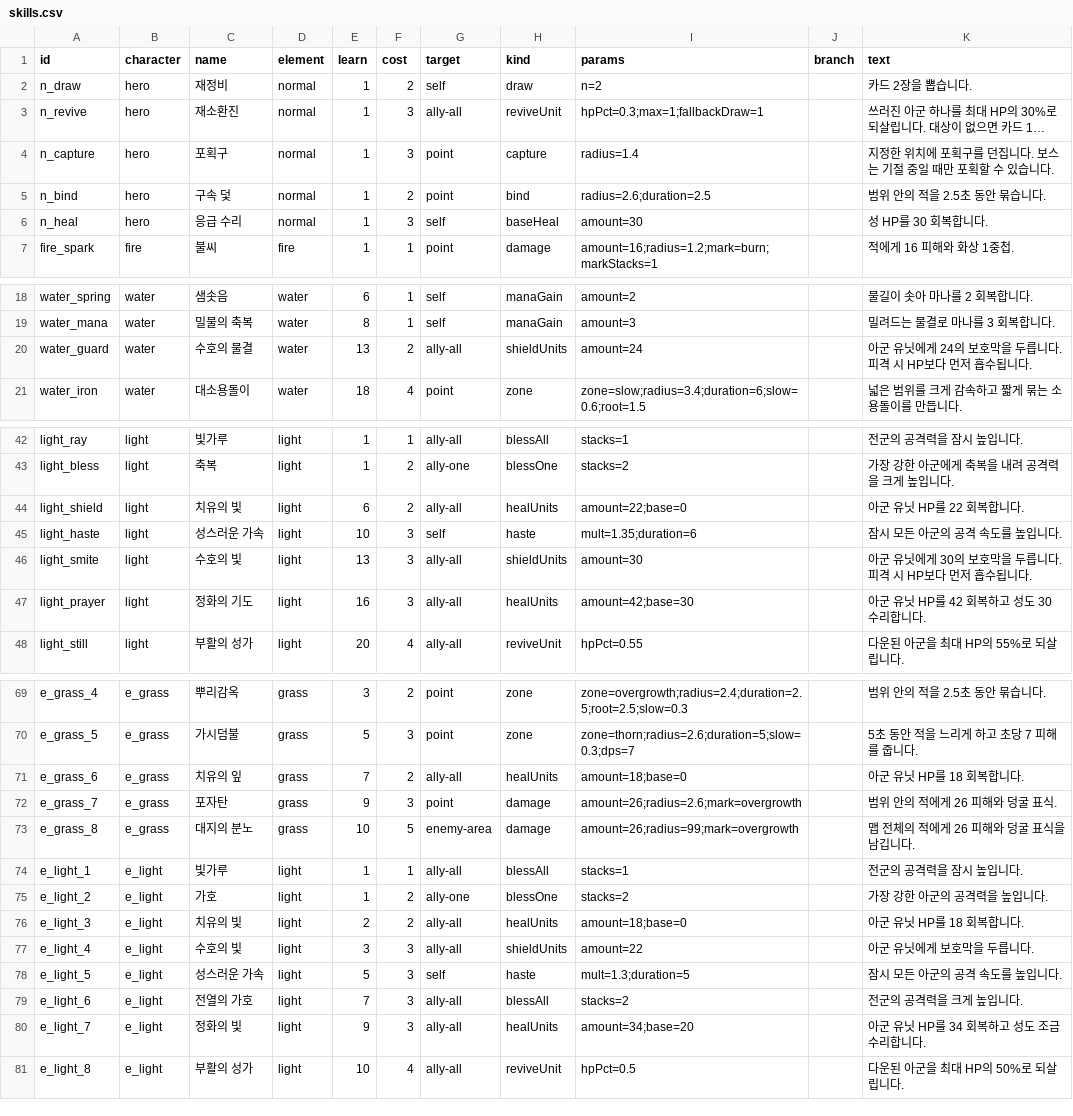
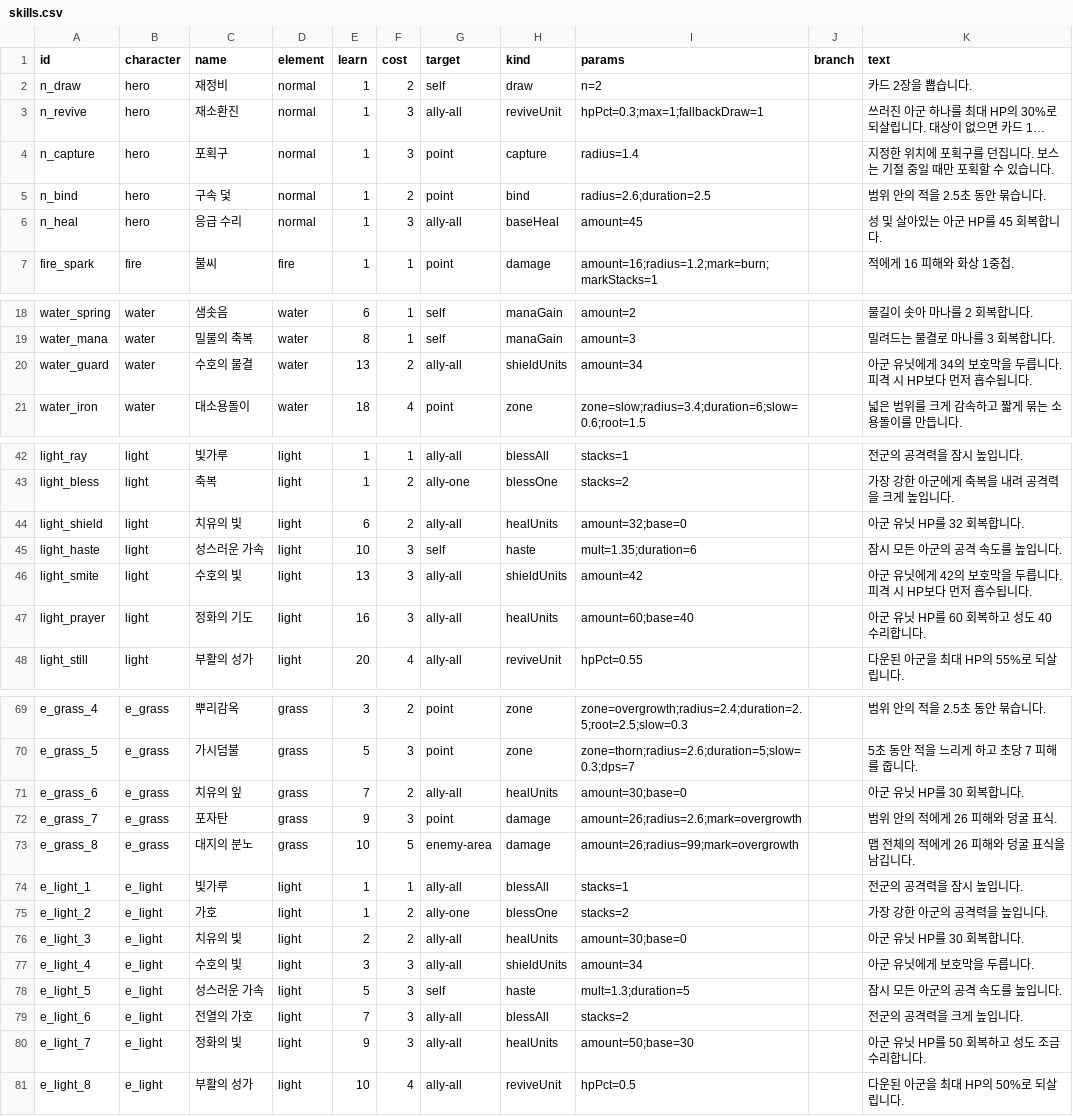
Before and after one commit to Yeop-Git/gatcha_defense, a CSV file: src/data/skills.csv, drawn as a sheet; only a part is shown, gaps mark what is left out; long unchanged cells end in …; the diff covers the shown part only.

```diff
--- a/src/data/skills.csv
+++ b/src/data/skills.csv
@@ -5,3 +5,3 @@ n_capture,hero,포획구,normal,1,3,point,capture,radius=1.4,,지정한 위치
 n_bind,hero,구속 덫,normal,1,2,point,bind,radius=2.6;duration=2.5,,범위 안의 적을 2.5초 동안 묶습니다.
-n_heal,hero,응급 수리,normal,1,3,self,baseHeal,amount=30,,성 HP를 30 회복합니다.
+n_heal,hero,응급 수리,normal,1,3,ally-all,baseHeal,amount=45,,성 및 살아있는 아군 HP를 45 회복합니다.
 fire_spark,fire,불씨,fire,1,1,point,damage,amount=16;radius=1.2;mark=burn;markStacks=1,,적에게 16 피해와 화상 1중첩.
@@ -19,3 +19,3 @@ water_spring,water,샘솟음,water,6,1,self,manaGain,amount=2,,물길이 솟아
 water_mana,water,밀물의 축복,water,8,1,self,manaGain,amount=3,,밀려드는 물결로 마나를 3 회복합니다.
-water_guard,water,수호의 물결,water,13,2,ally-all,shieldUnits,amount=24,,아군 유닛에게 24의 보호막을 두릅니다. 피격 시 HP보다 먼저 흡수됩니다.
+water_guard,water,수호의 물결,water,13,2,ally-all,shieldUnits,amount=34,,아군 유닛에게 34의 보호막을 두릅니다. 피격 시 HP보다 먼저 흡수됩니다.
 water_iron,water,대소용돌이,water,18,4,point,zone,zone=slow;radius=3.4;duration=6;slow=0.6;root=1.5,,넓은 범위를 크게 감속하고 짧게 묶는 소용돌이를 만듭니다.
@@ -43,6 +43,6 @@ light_ray,light,빛가루,light,1,1,ally-all,blessAll,stacks=1,,전군의 공격
 light_bless,light,축복,light,1,2,ally-one,blessOne,stacks=2,,가장 강한 아군에게 축복을 내려 공격력을 크게 높입니다.
-light_shield,light,치유의 빛,light,6,2,ally-all,healUnits,amount=22;base=0,,아군 유닛 HP를 22 회복합니다.
+light_shield,light,치유의 빛,light,6,2,ally-all,healUnits,amount=32;base=0,,아군 유닛 HP를 32 회복합니다.
 light_haste,light,성스러운 가속,light,10,3,self,haste,mult=1.35;duration=6,,잠시 모든 아군의 공격 속도를 높입니다.
-light_smite,light,수호의 빛,light,13,3,ally-all,shieldUnits,amount=30,,아군 유닛에게 30의 보호막을 두릅니다. 피격 시 HP보다 먼저 흡수됩니다.
-light_prayer,light,정화의 기도,light,16,3,ally-all,healUnits,amount=42;base=30,,아군 유닛 HP를 42 회복하고 성도 30 수리합니다.
+light_smite,light,수호의 빛,light,13,3,ally-all,shieldUnits,amount=42,,아군 유닛에게 42의 보호막을 두릅니다. 피격 시 HP보다 먼저 흡수됩니다.
+light_prayer,light,정화의 기도,light,16,3,ally-all,healUnits,amount=60;base=40,,아군 유닛 HP를 60 회복하고 성도 40 수리합니다.
 light_still,light,부활의 성가,light,20,4,ally-all,reviveUnit,hpPct=0.55,,다운된 아군을 최대 HP의 55%로 되살립니다.
@@ -70,3 +70,3 @@ e_grass_4,e_grass,뿌리감옥,grass,3,2,point,zone,zone=overgrowth;radius=2.4;d
 e_grass_5,e_grass,가시덤불,grass,5,3,point,zone,zone=thorn;radius=2.6;duration=5;slow=0.3;dps=7,,5초 동안 적을 느리게 하고 초당 7 피해를 줍니다.
-e_grass_6,e_grass,치유의 잎,grass,7,2,ally-all,healUnits,amount=18;base=0,,아군 유닛 HP를 18 회복합니다.
+e_grass_6,e_grass,치유의 잎,grass,7,2,ally-all,healUnits,amount=30;base=0,,아군 유닛 HP를 30 회복합니다.
 e_grass_7,e_grass,포자탄,grass,9,3,point,damage,amount=26;radius=2.6;mark=overgrowth,,범위 안의 적에게 26 피해와 덩굴 표식.
@@ -75,7 +75,7 @@ e_light_1,e_light,빛가루,light,1,1,ally-all,blessAll,stacks=1,,전군의 공
 e_light_2,e_light,가호,light,1,2,ally-one,blessOne,stacks=2,,가장 강한 아군의 공격력을 높입니다.
-e_light_3,e_light,치유의 빛,light,2,2,ally-all,healUnits,amount=18;base=0,,아군 유닛 HP를 18 회복합니다.
-e_light_4,e_light,수호의 빛,light,3,3,ally-all,shieldUnits,amount=22,,아군 유닛에게 보호막을 두릅니다.
+e_light_3,e_light,치유의 빛,light,2,2,ally-all,healUnits,amount=30;base=0,,아군 유닛 HP를 30 회복합니다.
+e_light_4,e_light,수호의 빛,light,3,3,ally-all,shieldUnits,amount=34,,아군 유닛에게 보호막을 두릅니다.
 e_light_5,e_light,성스러운 가속,light,5,3,self,haste,mult=1.3;duration=5,,잠시 모든 아군의 공격 속도를 높입니다.
 e_light_6,e_light,전열의 가호,light,7,3,ally-all,blessAll,stacks=2,,전군의 공격력을 크게 높입니다.
-e_light_7,e_light,정화의 빛,light,9,3,ally-all,healUnits,amount=34;base=20,,아군 유닛 HP를 34 회복하고 성도 조금 수리합니다.
+e_light_7,e_light,정화의 빛,light,9,3,ally-all,healUnits,amount=50;base=30,,아군 유닛 HP를 50 회복하고 성도 조금 수리합니다.
 e_light_8,e_light,부활의 성가,light,10,4,ally-all,reviveUnit,hpPct=0.5,,다운된 아군을 최대 HP의 50%로 되살립니다.
```
Also changed, not shown: 2 edited cells elsewhere in this file, 7 other files.
